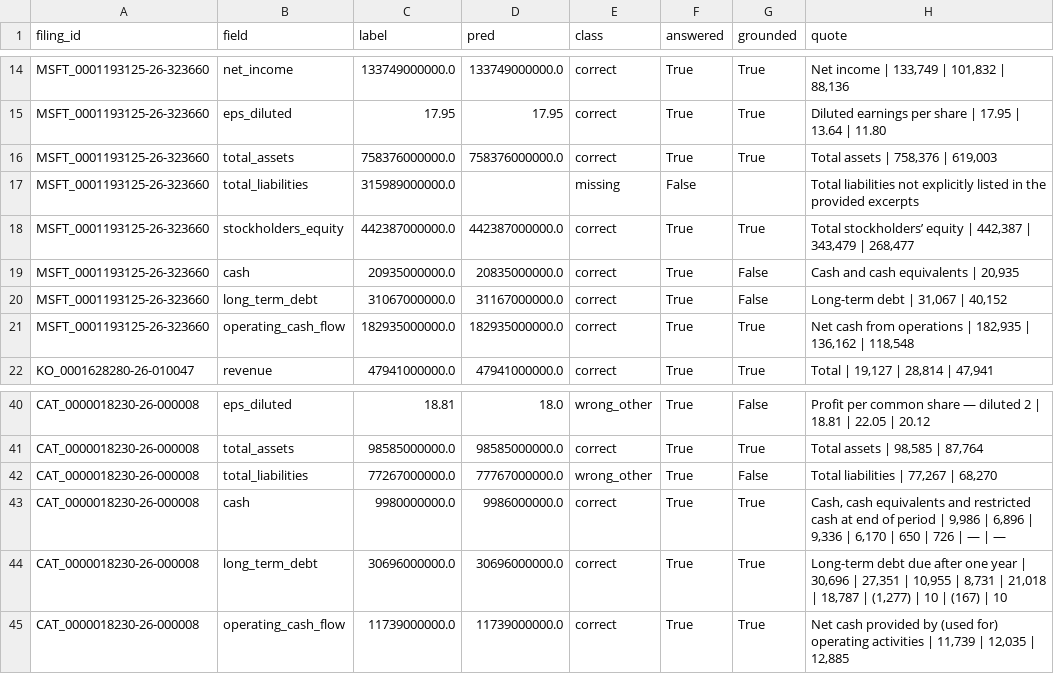
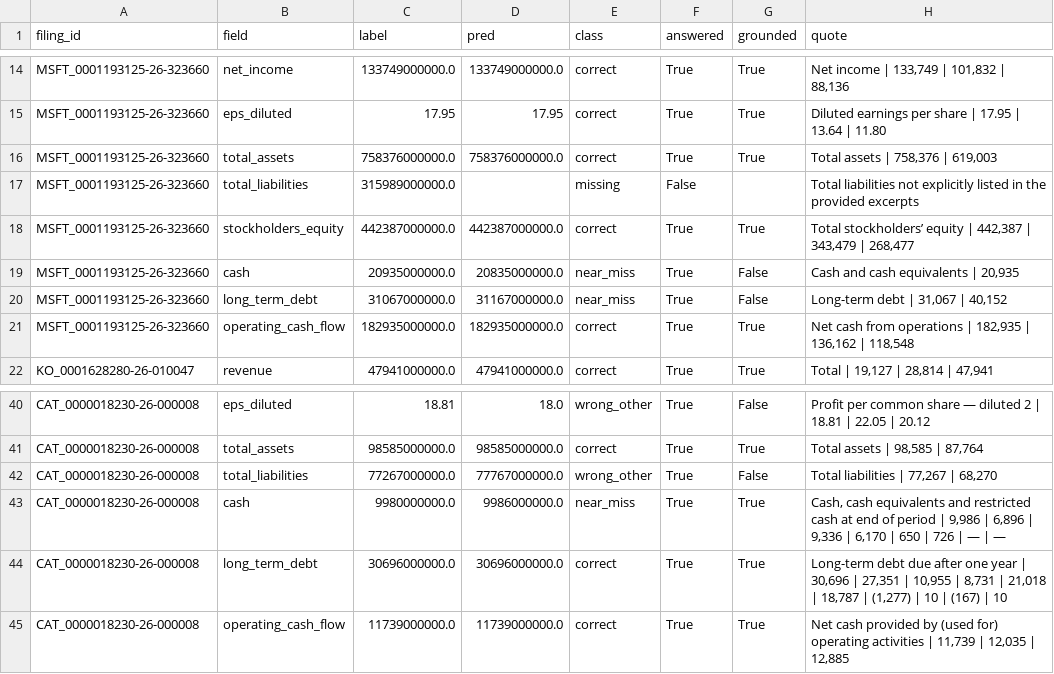
Before and after one commit to rmr2024/finextract, a CSV file: reports/dev_gptoss_v1_items.csv, drawn as a sheet; only a part is shown, gaps mark what is left out.

```diff
--- a/reports/dev_gptoss_v1_items.csv
+++ b/reports/dev_gptoss_v1_items.csv
@@ -18,4 +18,4 @@ MSFT_0001193125-26-323660,total_liabilities,315989000000.0,,missing,False,,Total
 MSFT_0001193125-26-323660,stockholders_equity,442387000000.0,442387000000.0,correct,True,True,"Total stockholders’ equity | 442,387 | 343,479 | 268,477"
-MSFT_0001193125-26-323660,cash,20935000000.0,20835000000.0,correct,True,False,"Cash and cash equivalents | 20,935"
-MSFT_0001193125-26-323660,long_term_debt,31067000000.0,31167000000.0,correct,True,False,"Long-term debt | 31,067 | 40,152"
+MSFT_0001193125-26-323660,cash,20935000000.0,20835000000.0,near_miss,True,False,"Cash and cash equivalents | 20,935"
+MSFT_0001193125-26-323660,long_term_debt,31067000000.0,31167000000.0,near_miss,True,False,"Long-term debt | 31,067 | 40,152"
 MSFT_0001193125-26-323660,operating_cash_flow,182935000000.0,182935000000.0,correct,True,True,"Net cash from operations | 182,935 | 136,162 | 118,548"
@@ -42,3 +42,3 @@ CAT_0000018230-26-000008,total_assets,98585000000.0,98585000000.0,correct,True,T
 CAT_0000018230-26-000008,total_liabilities,77267000000.0,77767000000.0,wrong_other,True,False,"Total liabilities | 77,267 | 68,270"
-CAT_0000018230-26-000008,cash,9980000000.0,9986000000.0,correct,True,True,"Cash, cash equivalents and restricted cash at end of period | 9,986 | 6,896 | 9,336 | 6,170 | 650 | 726 | — | —"
+CAT_0000018230-26-000008,cash,9980000000.0,9986000000.0,near_miss,True,True,"Cash, cash equivalents and restricted cash at end of period | 9,986 | 6,896 | 9,336 | 6,170 | 650 | 726 | — | —"
 CAT_0000018230-26-000008,long_term_debt,30696000000.0,30696000000.0,correct,True,True,"Long-term debt due after one year | 30,696 | 27,351 | 10,955 | 8,731 | 21,018 | 18,787 | (1,277) | 10 | (167) | 10"
```
Also changed, not shown: reports/test_heuristic_v2_items.csv, 15 other files.
